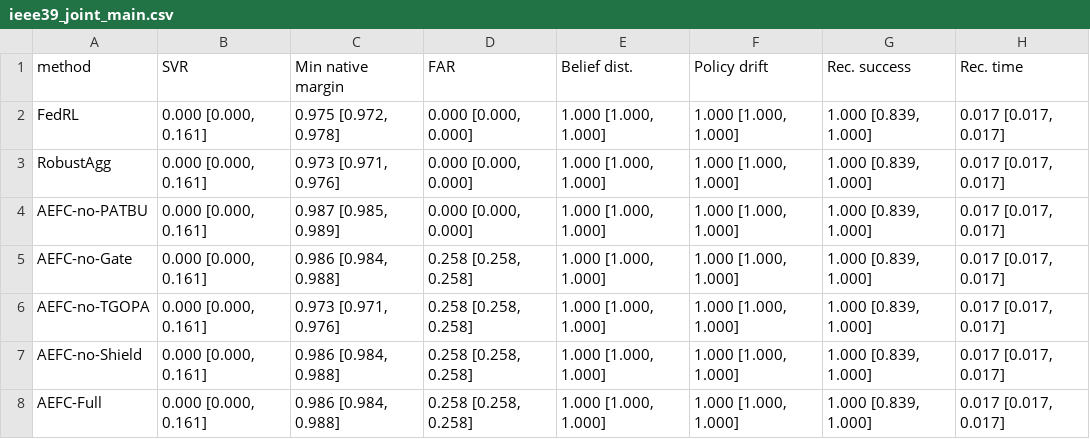
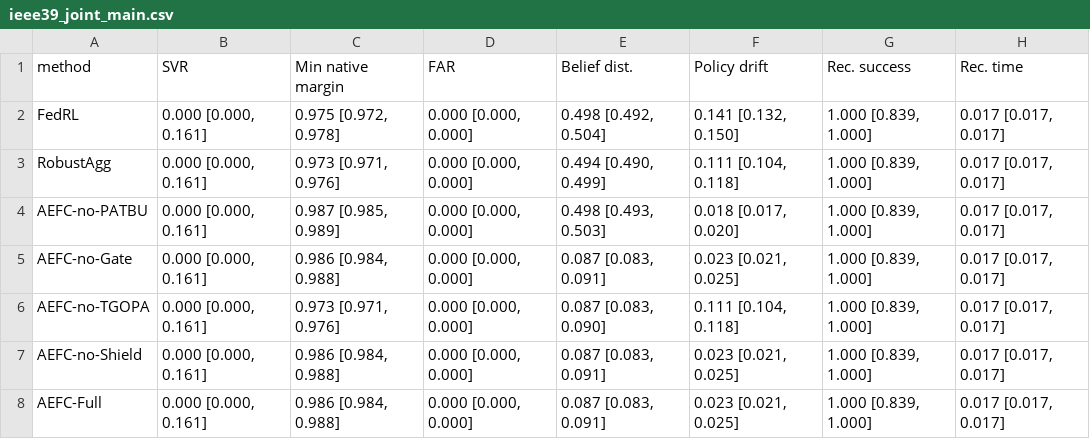
Before and after one commit to startkz/AEFC, a CSV file: results/ieee39_generated/ieee39_joint_main.csv, drawn as a sheet.

```diff
--- a/results/ieee39_generated/ieee39_joint_main.csv
+++ b/results/ieee39_generated/ieee39_joint_main.csv
@@ -1,8 +1,8 @@
 method,SVR,Min native margin,FAR,Belief dist.,Policy drift,Rec. success,Rec. time
-FedRL,"0.000 [0.000, 0.161]","0.975 [0.972, 0.978]","0.000 [0.000, 0.000]","1.000 [1.000, 1.000]","1.000 [1.000, 1.000]","1.000 [0.839, 1.000]","0.017 [0.017, 0.017]"
-RobustAgg,"0.000 [0.000, 0.161]","0.973 [0.971, 0.976]","0.000 [0.000, 0.000]","1.000 [1.000, 1.000]","1.000 [1.000, 1.000]","1.000 [0.839, 1.000]","0.017 [0.017, 0.017]"
-AEFC-no-PATBU,"0.000 [0.000, 0.161]","0.987 [0.985, 0.989]","0.000 [0.000, 0.000]","1.000 [1.000, 1.000]","1.000 [1.000, 1.000]","1.000 [0.839, 1.000]","0.017 [0.017, 0.017]"
-AEFC-no-Gate,"0.000 [0.000, 0.161]","0.986 [0.984, 0.988]","0.258 [0.258, 0.258]","1.000 [1.000, 1.000]","1.000 [1.000, 1.000]","1.000 [0.839, 1.000]","0.017 [0.017, 0.017]"
-AEFC-no-TGOPA,"0.000 [0.000, 0.161]","0.973 [0.971, 0.976]","0.258 [0.258, 0.258]","1.000 [1.000, 1.000]","1.000 [1.000, 1.000]","1.000 [0.839, 1.000]","0.017 [0.017, 0.017]"
-AEFC-no-Shield,"0.000 [0.000, 0.161]","0.986 [0.984, 0.988]","0.258 [0.258, 0.258]","1.000 [1.000, 1.000]","1.000 [1.000, 1.000]","1.000 [0.839, 1.000]","0.017 [0.017, 0.017]"
-AEFC-Full,"0.000 [0.000, 0.161]","0.986 [0.984, 0.988]","0.258 [0.258, 0.258]","1.000 [1.000, 1.000]","1.000 [1.000, 1.000]","1.000 [0.839, 1.000]","0.017 [0.017, 0.017]"
+FedRL,"0.000 [0.000, 0.161]","0.975 [0.972, 0.978]","0.000 [0.000, 0.000]","0.498 [0.492, 0.504]","0.141 [0.132, 0.150]","1.000 [0.839, 1.000]","0.017 [0.017, 0.017]"
+RobustAgg,"0.000 [0.000, 0.161]","0.973 [0.971, 0.976]","0.000 [0.000, 0.000]","0.494 [0.490, 0.499]","0.111 [0.104, 0.118]","1.000 [0.839, 1.000]","0.017 [0.017, 0.017]"
+AEFC-no-PATBU,"0.000 [0.000, 0.161]","0.987 [0.985, 0.989]","0.000 [0.000, 0.000]","0.498 [0.493, 0.503]","0.018 [0.017, 0.020]","1.000 [0.839, 1.000]","0.017 [0.017, 0.017]"
+AEFC-no-Gate,"0.000 [0.000, 0.161]","0.986 [0.984, 0.988]","0.000 [0.000, 0.000]","0.087 [0.083, 0.091]","0.023 [0.021, 0.025]","1.000 [0.839, 1.000]","0.017 [0.017, 0.017]"
+AEFC-no-TGOPA,"0.000 [0.000, 0.161]","0.973 [0.971, 0.976]","0.000 [0.000, 0.000]","0.087 [0.083, 0.090]","0.111 [0.104, 0.118]","1.000 [0.839, 1.000]","0.017 [0.017, 0.017]"
+AEFC-no-Shield,"0.000 [0.000, 0.161]","0.986 [0.984, 0.988]","0.000 [0.000, 0.000]","0.087 [0.083, 0.091]","0.023 [0.021, 0.025]","1.000 [0.839, 1.000]","0.017 [0.017, 0.017]"
+AEFC-Full,"0.000 [0.000, 0.161]","0.986 [0.984, 0.988]","0.000 [0.000, 0.000]","0.087 [0.083, 0.091]","0.023 [0.021, 0.025]","1.000 [0.839, 1.000]","0.017 [0.017, 0.017]"
```
Also changed, not shown: results/ieee39_generated/ieee39_joint_statistics.csv, results/ieee39_joint20/summary.csv, 7 other files.
